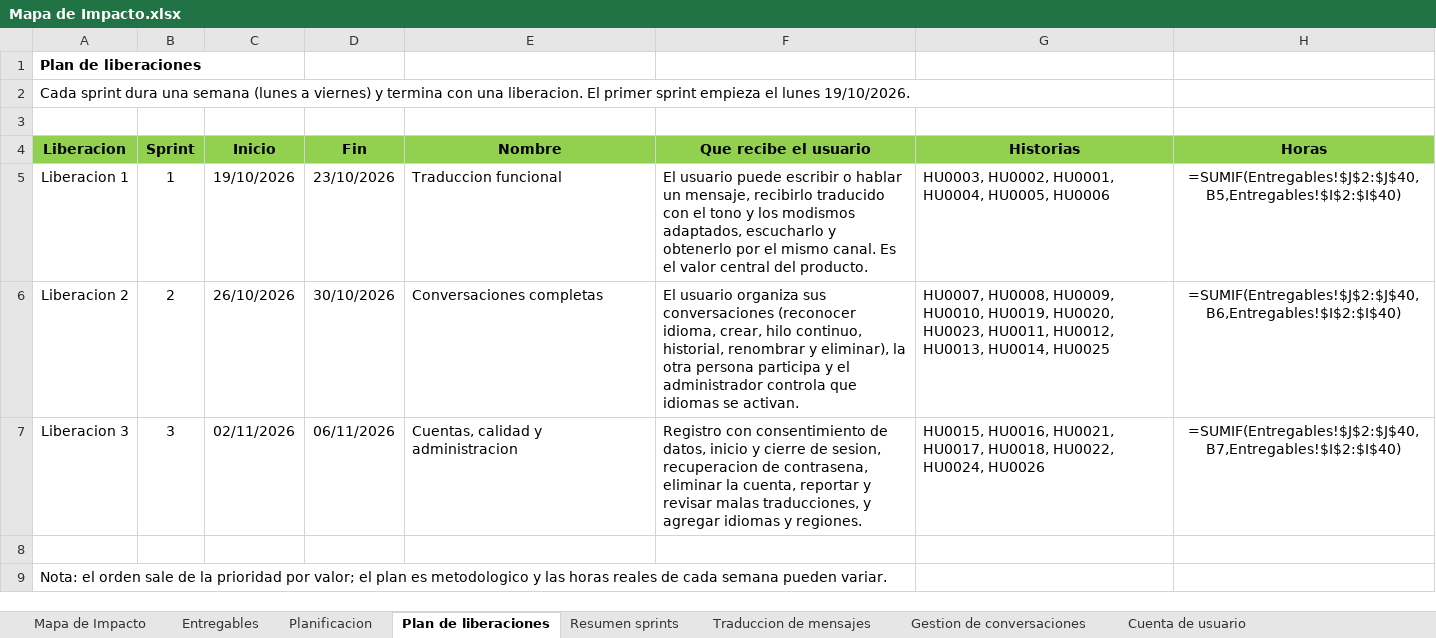
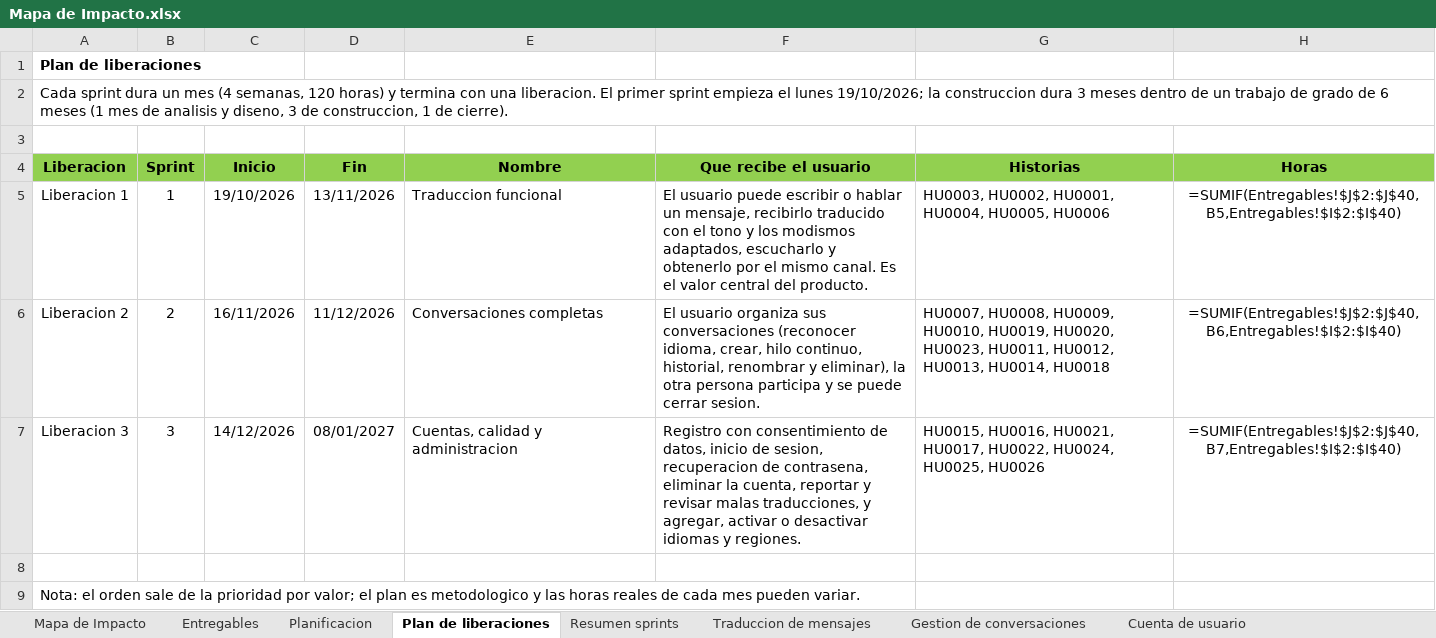
Before and after one commit to Dafatalk/talklate, an Excel workbook: seguimiento/mapa_impacto/Mapa de Impacto.xlsx, sheet Plan de liberaciones, drawn as a sheet; values as stored, in another font and other column widths than the file's, no borders; formulas without a stored value are shown as written; the diff names each change by its address in the sheet, - before the commit and + after, or states it on an @@ line.

```diff
--- a/seguimiento/mapa_impacto/Mapa de Impacto.xlsx (sheet Plan de liberaciones)
+++ b/seguimiento/mapa_impacto/Mapa de Impacto.xlsx (sheet Plan de liberaciones)
-A2 (Liberacion): …sprint dura una semana (lunes a viernes) y termina con una liberacion. El primer sprint empieza el lunes 19/10/2026.
+A2 (Liberacion): …sprint dura un mes (4 semanas, 120 horas) y termina con una liberacion. El primer sprint empieza el lunes 19/10/2026; la construccion dura 3 meses dentro de un trabajo de grado de 6 meses (1 mes de analisis y diseno, 3 de construccion, 1 de cierre).
-D5 (Fin): 23/10/2026
+D5 (Fin): 13/11/2026
-C6 (Inicio): 26/10/2026
+C6 (Inicio): 16/11/2026
-D6 (Fin): 30/10/2026
+D6 (Fin): 11/12/2026
-F6 (Que recibe el usuario): …participa y el administrador controla que idiomas se activan.
+F6 (Que recibe el usuario): …participa y se puede cerrar sesion.
-G6 (Historias): …HU0013, HU0014, HU0025
+G6 (Historias): …HU0013, HU0014, HU0018
-C7 (Inicio): 02/11/2026
+C7 (Inicio): 14/12/2026
-D7 (Fin): 06/11/2026
+D7 (Fin): 08/01/2027
-F7 (Que recibe el usuario): …datos, inicio y cierre de sesion, recuperacion de contrasena, eliminar la cuenta, reportar y revisar malas traducciones, y agregar idiomas y…
+F7 (Que recibe el usuario): …datos, inicio de sesion, recuperacion de contrasena, eliminar la cuenta, reportar y revisar malas traducciones, y agregar, activar o desactivar idiomas y…
-G7 (Historias): …HU0021, HU0017, HU0018, HU0022, HU0024, HU0026
+G7 (Historias): …HU0021, HU0017, HU0022, HU0024, HU0025, HU0026
-A9 (Liberacion): …de cada semana pueden variar.
+A9 (Liberacion): …de cada mes pueden variar.
```
Also changed, not shown: sheet Resumen sprints, sheet Planificacion, sheet Mapa de Impacto, sheet Entregables, 16 other files.
